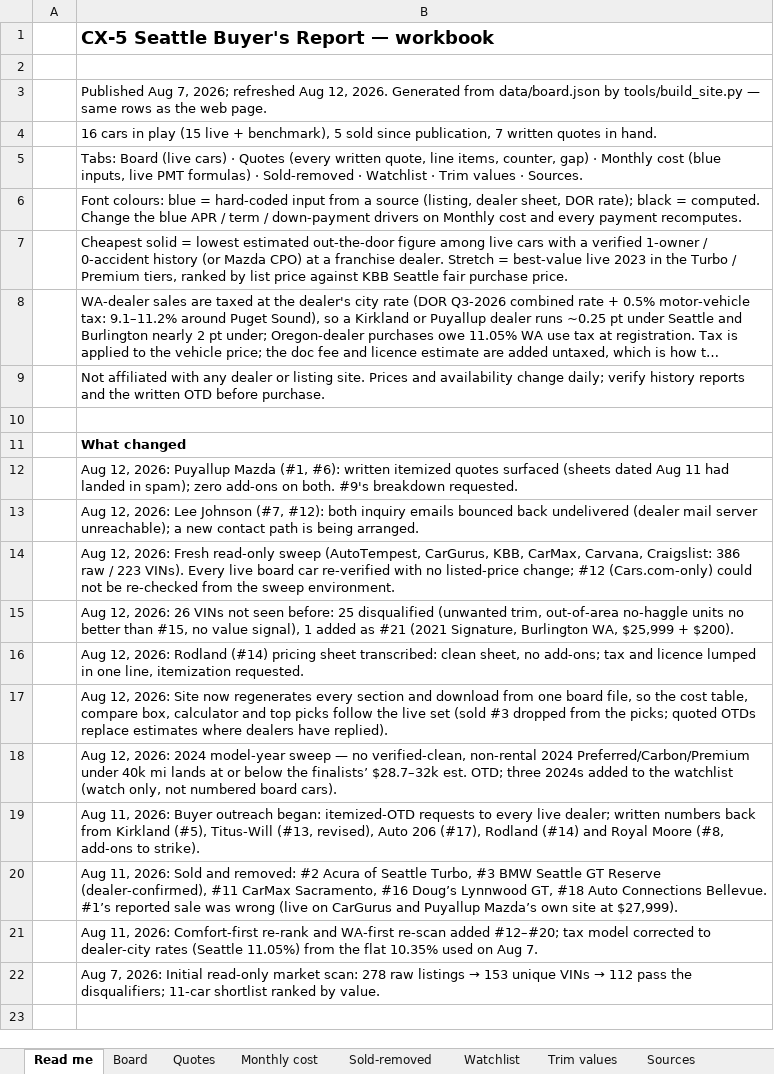
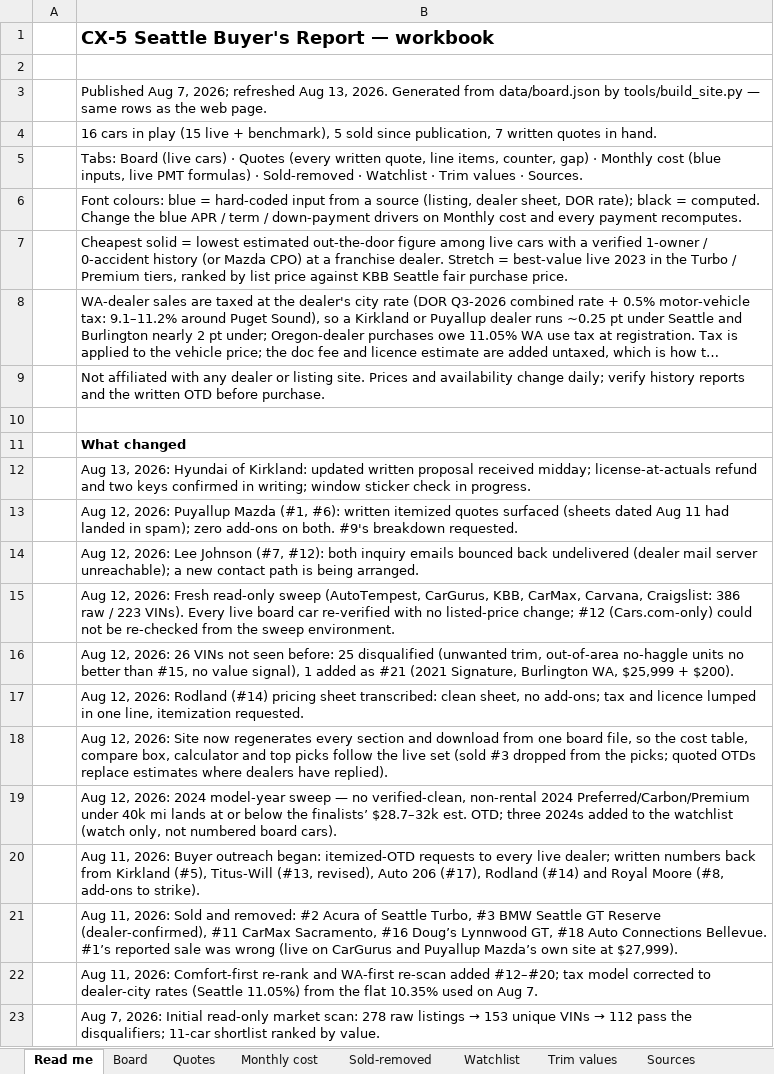
Before and after one commit to evbarleyg/macicarsearch, an Excel workbook: CX5-Seattle-Buyers-Report.xlsx, sheet Read me, drawn as a sheet; long unchanged cells end in …; values as stored, in another font and other column widths than the file's, no borders; the diff names each change by its address in the sheet, - before the commit and + after, or states it on an @@ line.

```diff
--- a/CX5-Seattle-Buyers-Report.xlsx (sheet Read me)
+++ b/CX5-Seattle-Buyers-Report.xlsx (sheet Read me)
-B3: …refreshed Aug 12, 2026. Generated…
+B3: …refreshed Aug 13, 2026. Generated…
+row 12:  | Aug 13, 2026: Hyundai of Kirkland: updated written proposal received midday; license-at-actuals refund and two keys confirmed in writing; window sticker check in progress.
```
Also changed, not shown: sheet Board, sheet Trim values, sheet Watchlist, 8 other files.
